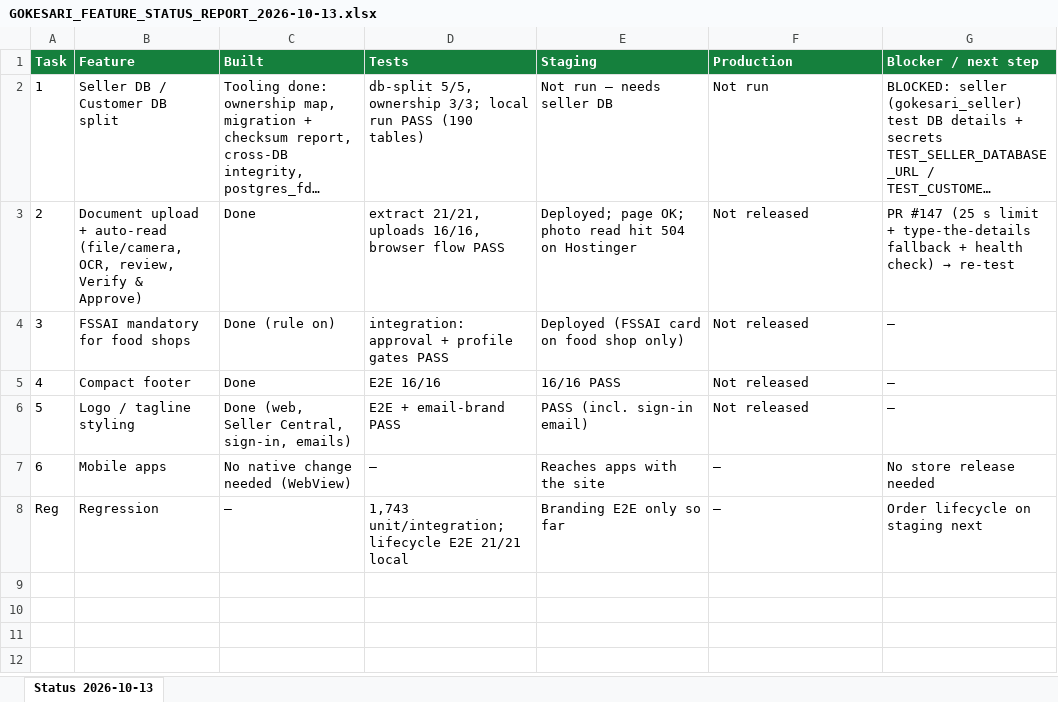
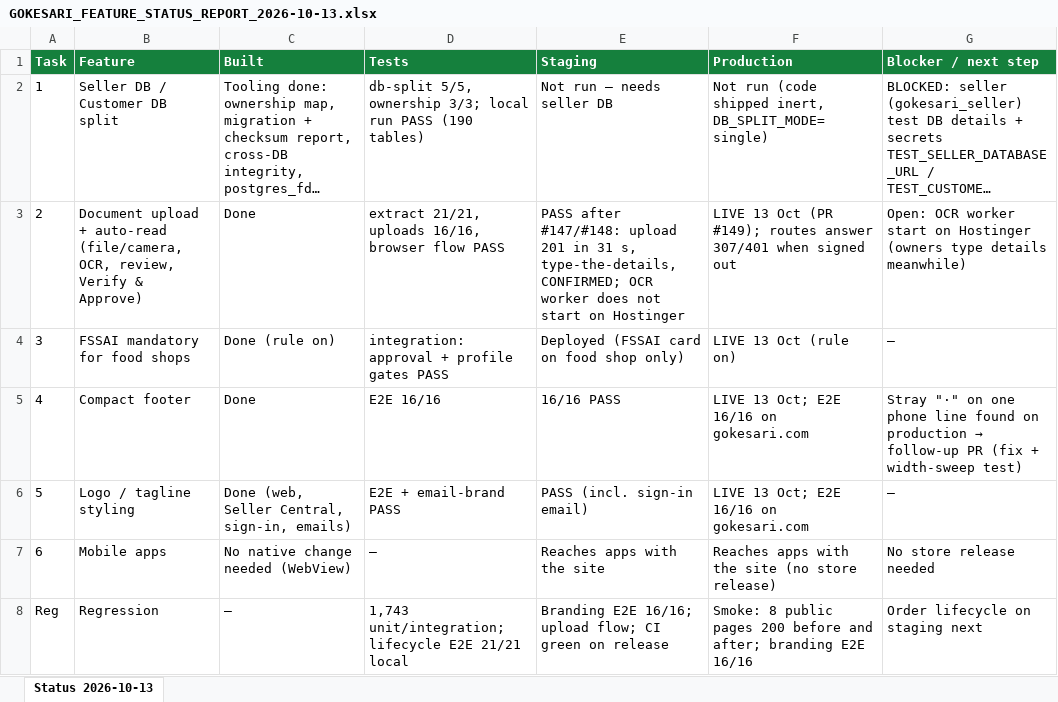
Before and after one commit to sanjaymorankar-debug/GoKesari, an Excel workbook: docs/gokesari-audit/GOKESARI_FEATURE_STATUS_REPORT_2026-10-13.xlsx, sheet Status 2026-10-13, drawn as a sheet; long unchanged cells end in …; values as stored, in another font and other column widths than the file's, no borders; the diff names each change by its address in the sheet, - before the commit and + after, or states it on an @@ line.

```diff
--- a/docs/gokesari-audit/GOKESARI_FEATURE_STATUS_REPORT_2026-10-13.xlsx (sheet Status 2026-10-13)
+++ b/docs/gokesari-audit/GOKESARI_FEATURE_STATUS_REPORT_2026-10-13.xlsx (sheet Status 2026-10-13)
-F2 (Production): Not run
+F2 (Production): Not run (code shipped inert, DB_SPLIT_MODE=single)
-E3 (Staging): Deployed; page OK; photo read hit 504 on Hostinger
+E3 (Staging): PASS after #147/#148: upload 201 in 31 s, type-the-details, CONFIRMED; OCR worker does not start on Hostinger
-F3 (Production): Not released
+F3 (Production): LIVE 13 Oct (PR #149); routes answer 307/401 when signed out
@@ G3 (Blocker / next step): PR #147 (25 s limit + type-the-details fallback + health check) → re-test → Open: OCR worker start on Hostinger (owners type details meanwhile) @@
-F4 (Production): Not released
+F4 (Production): LIVE 13 Oct (rule on)
-F5:F6 (Production): Not released
+F5:F6 (Production): LIVE 13 Oct; E2E 16/16 on gokesari.com
@@ G5 (Blocker / next step): — → Stray "·" on one phone line found on production → follow-up PR (fix + width-sweep test) @@
-F7 (Production): —
+F7 (Production): Reaches apps with the site (no store release)
-E8 (Staging): Branding E2E only so far
+E8 (Staging): Branding E2E 16/16; upload flow; CI green on release
-F8 (Production): —
+F8 (Production): Smoke: 8 public pages 200 before and after; branding E2E 16/16
```
Also changed, not shown: 3 other files.
